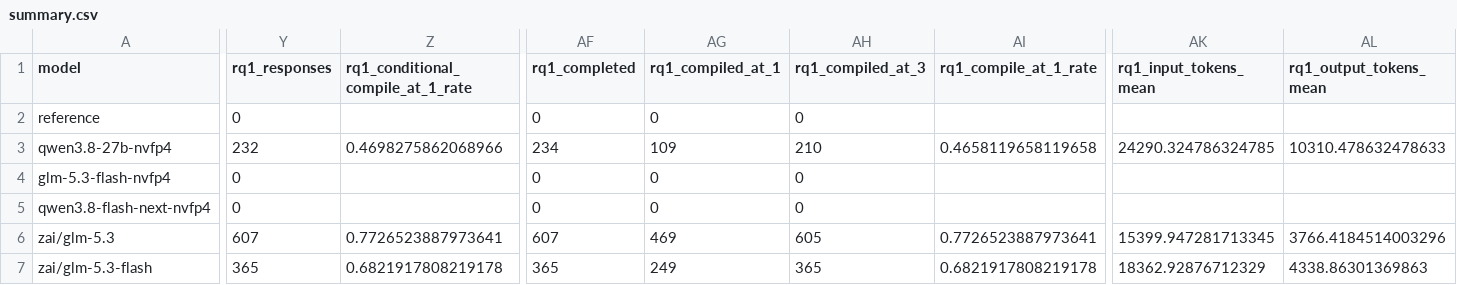
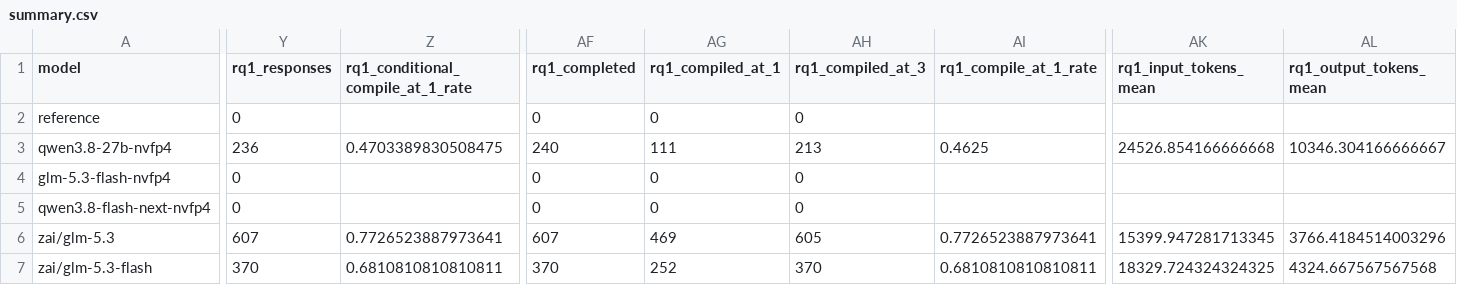
Before and after one commit to eunomia-bpf/ActPlane, a CSV file: docs/empirical-study/translation-models/summary.csv, drawn as a sheet; only a part is shown, gaps mark what is left out; the diff covers the shown part only; the diff names each change by its address in the sheet, - before the commit and + after, or states it on an @@ line.

```diff
--- a/docs/empirical-study/translation-models/summary.csv
+++ b/docs/empirical-study/translation-models/summary.csv
-Y3 (rq1_responses): 232
+Y3 (rq1_responses): 236
-Z3: 0.4698275862068966
+Z3: 0.4703389830508475
-AF3 (rq1_completed): 234
+AF3 (rq1_completed): 240
-AG3 (rq1_compiled_at_1): 109
+AG3 (rq1_compiled_at_1): 111
-AH3 (rq1_compiled_at_3): 210
+AH3 (rq1_compiled_at_3): 213
-AI3 (rq1_compile_at_1_rate): 0.4658119658119658
+AI3 (rq1_compile_at_1_rate): 0.4625
-AK3 (rq1_input_tokens_mean): 24290.324786324785
+AK3 (rq1_input_tokens_mean): 24526.854166666668
-AL3 (rq1_output_tokens_mean): 10310.478632478633
+AL3 (rq1_output_tokens_mean): 10346.304166666667
-Y7 (rq1_responses): 365
+Y7 (rq1_responses): 370
-Z7: 0.6821917808219178
+Z7: 0.6810810810810811
-AF7 (rq1_completed): 365
+AF7 (rq1_completed): 370
-AG7 (rq1_compiled_at_1): 249
+AG7 (rq1_compiled_at_1): 252
-AH7 (rq1_compiled_at_3): 365
+AH7 (rq1_compiled_at_3): 370
-AI7 (rq1_compile_at_1_rate): 0.6821917808219178
+AI7 (rq1_compile_at_1_rate): 0.6810810810810811
-AK7 (rq1_input_tokens_mean): 18362.92876712329
+AK7 (rq1_input_tokens_mean): 18329.724324324325
-AL7 (rq1_output_tokens_mean): 4338.86301369863
+AL7 (rq1_output_tokens_mean): 4324.667567567568
```
Also changed, not shown: 41 edited cells elsewhere in this file, docs/empirical-study/translation-models/failures.csv, docs/empirical-study/translation-models/translations-rq1-qwen3.8-27b-nvfp4.csv, 7 other files.
